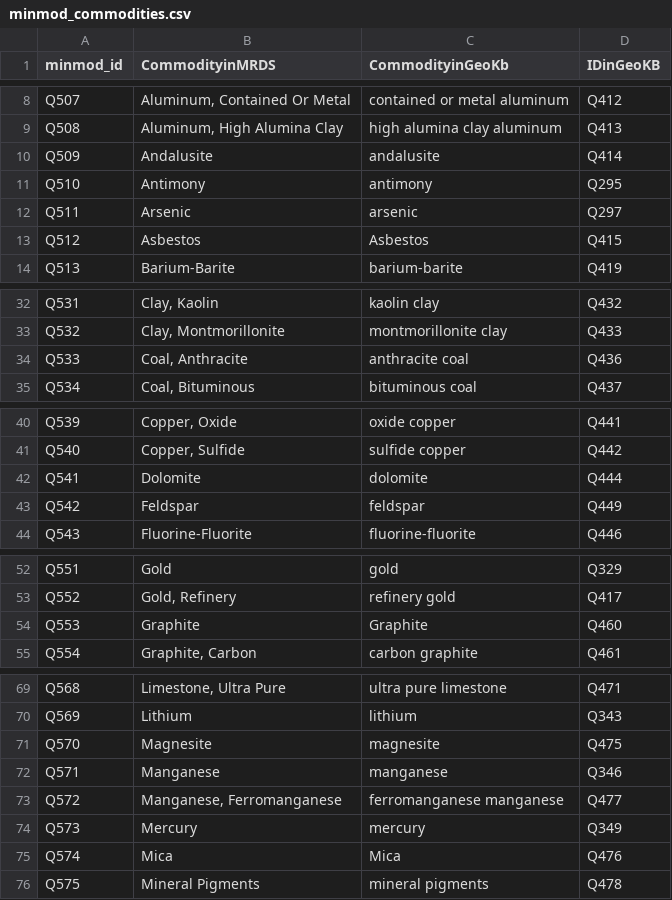
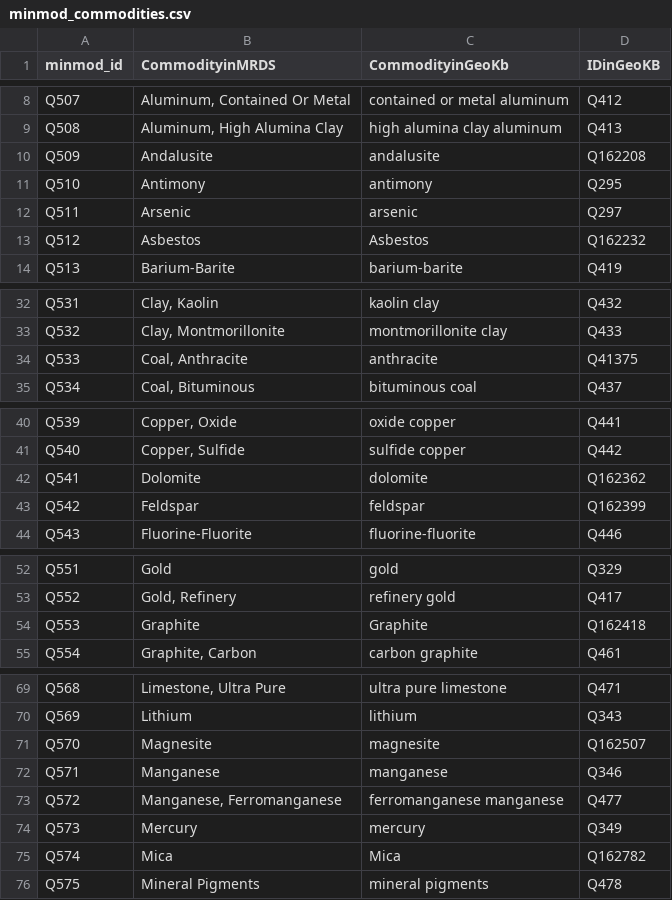
Before and after one commit to DARPA-CRITICALMAAS/ta2-extraction, a CSV file: codes/minmod_commodities.csv, drawn as a sheet; only a part is shown, gaps mark what is left out; the diff covers the shown part only.

```diff
--- a/codes/minmod_commodities.csv
+++ b/codes/minmod_commodities.csv
@@ -9,6 +9,6 @@ Q507,"Aluminum, Contained Or Metal",contained or metal aluminum,Q412
 Q508,"Aluminum, High Alumina Clay",high alumina clay aluminum,Q413
-Q509,Andalusite,andalusite,Q414
+Q509,Andalusite,andalusite,Q162208
 Q510,Antimony,antimony,Q295
 Q511,Arsenic,arsenic,Q297
-Q512,Asbestos,Asbestos,Q415
+Q512,Asbestos,Asbestos,Q162232
 Q513,Barium-Barite,barium-barite,Q419
@@ -33,3 +33,3 @@ Q531,"Clay, Kaolin",kaolin clay,Q432
 Q532,"Clay, Montmorillonite",montmorillonite clay,Q433
-Q533,"Coal, Anthracite",anthracite coal,Q436
+Q533,"Coal, Anthracite",anthracite,Q41375
 Q534,"Coal, Bituminous",bituminous coal,Q437
@@ -41,4 +41,4 @@ Q539,"Copper, Oxide",oxide copper,Q441
 Q540,"Copper, Sulfide",sulfide copper,Q442
-Q541,Dolomite,dolomite,Q444
-Q542,Feldspar,feldspar,Q449
+Q541,Dolomite,dolomite,Q162362
+Q542,Feldspar,feldspar,Q162399
 Q543,Fluorine-Fluorite,fluorine-fluorite,Q446
@@ -53,3 +53,3 @@ Q551,Gold,gold,Q329
 Q552,"Gold, Refinery",refinery gold,Q417
-Q553,Graphite,Graphite,Q460
+Q553,Graphite,Graphite,Q162418
 Q554,"Graphite, Carbon",carbon graphite,Q461
@@ -70,3 +70,3 @@ Q568,"Limestone, Ultra Pure",ultra pure limestone,Q471
 Q569,Lithium,lithium,Q343
-Q570,Magnesite,magnesite,Q475
+Q570,Magnesite,magnesite,Q162507
 Q571,Manganese,manganese,Q346
@@ -74,3 +74,3 @@ Q572,"Manganese, Ferromanganese",ferromanganese manganese,Q477
 Q573,Mercury,mercury,Q349
-Q574,Mica,Mica,Q476
+Q574,Mica,Mica,Q162782
 Q575,Mineral Pigments,mineral pigments,Q478
```
Also changed, not shown: 46 added rows and 1 edited cell elsewhere in this file, codes/minmod_units.csv.
